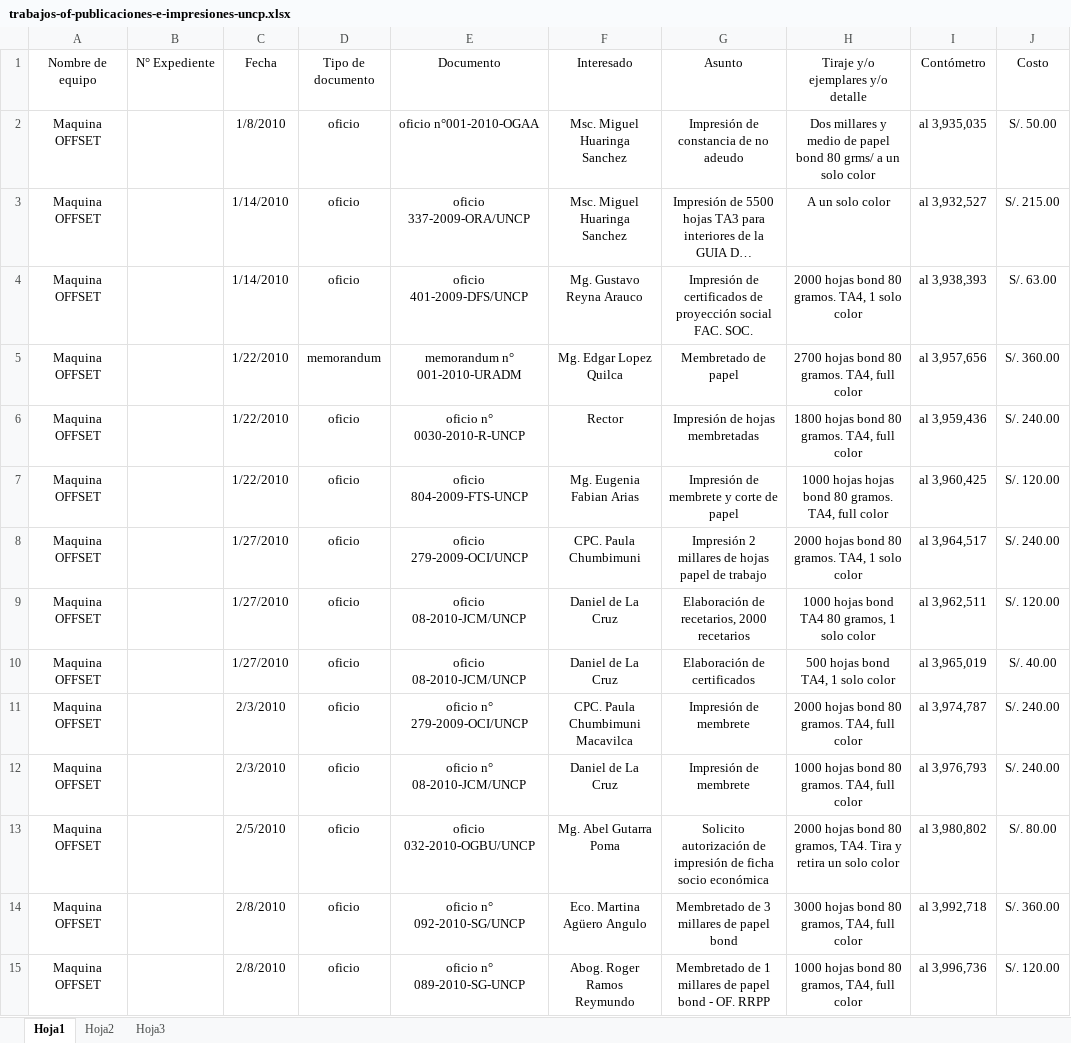
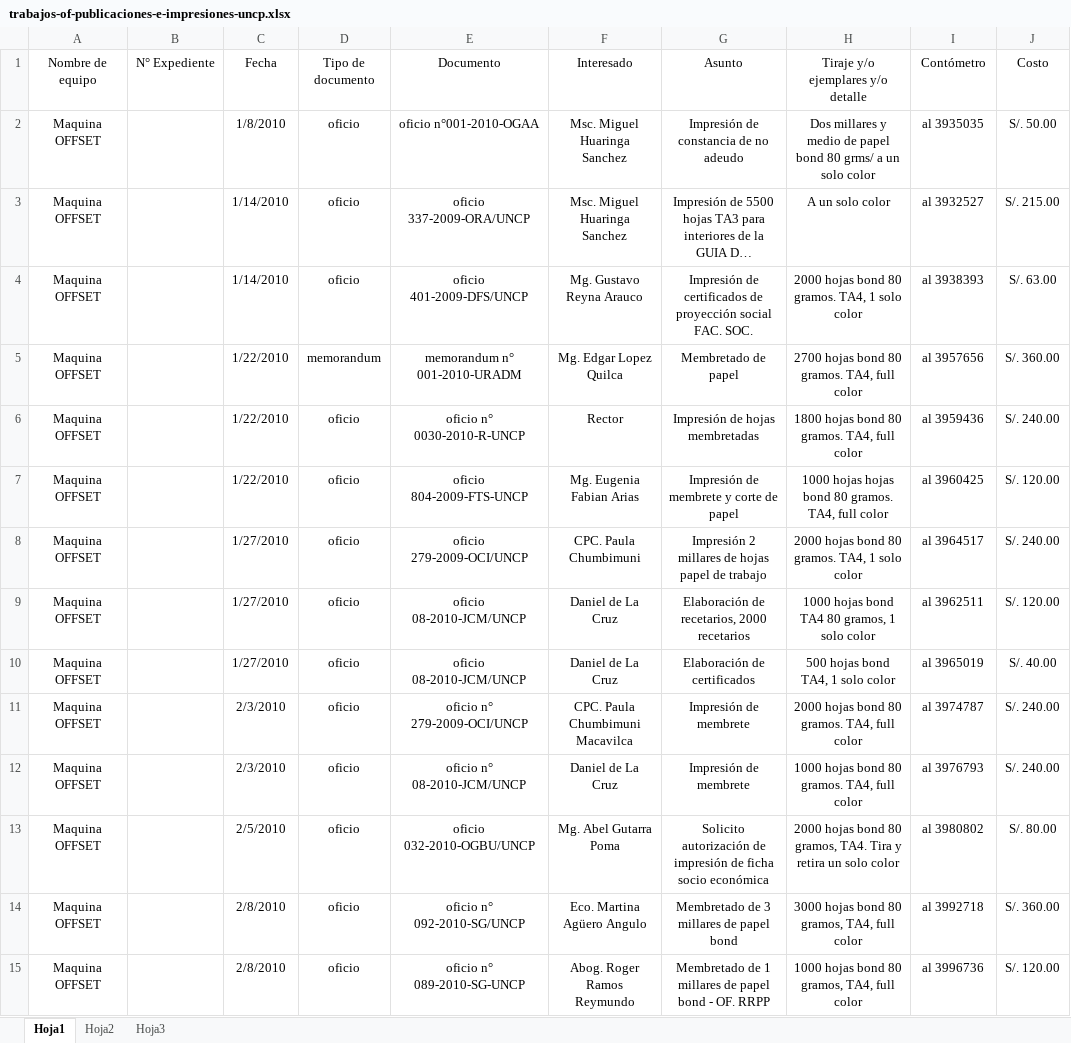
Before and after one commit to milale/legolax, an Excel workbook: trabajos-of-publicaciones-e-impresiones-uncp.xlsx, sheet Hoja1, drawn as a sheet; only a part is shown; long unchanged cells end in …; values as stored, in another font and other column widths than the file's, no borders; the diff covers the shown part only; the diff names each change by its address in the sheet, - before the commit and + after, or states it on an @@ line.

Commit message:
actualizacion de la informacion de la base de datos

```diff
--- a/trabajos-of-publicaciones-e-impresiones-uncp.xlsx (sheet Hoja1)
+++ b/trabajos-of-publicaciones-e-impresiones-uncp.xlsx (sheet Hoja1)
-I2 (Contómetro): al 3,935,035
+I2 (Contómetro): al 3935035
-I3 (Contómetro): al 3,932,527
+I3 (Contómetro): al 3932527
-I4 (Contómetro): al 3,938,393
+I4 (Contómetro): al 3938393
-I5 (Contómetro): al 3,957,656
+I5 (Contómetro): al 3957656
-I6 (Contómetro): al 3,959,436
+I6 (Contómetro): al 3959436
-I7 (Contómetro): al 3,960,425
+I7 (Contómetro): al 3960425
-I8 (Contómetro): al 3,964,517
+I8 (Contómetro): al 3964517
-I9 (Contómetro): al 3,962,511
+I9 (Contómetro): al 3962511
-I10 (Contómetro): al 3,965,019
+I10 (Contómetro): al 3965019
-I11 (Contómetro): al 3,974,787
+I11 (Contómetro): al 3974787
-I12 (Contómetro): al 3,976,793
+I12 (Contómetro): al 3976793
-I13 (Contómetro): al 3,980,802
+I13 (Contómetro): al 3980802
-I14 (Contómetro): al 3,992,718
+I14 (Contómetro): al 3992718
-I15 (Contómetro): al 3,996,736
+I15 (Contómetro): al 3996736
```
Also changed, not shown: 3 added rows and 22 edited cells elsewhere in this sheet.
